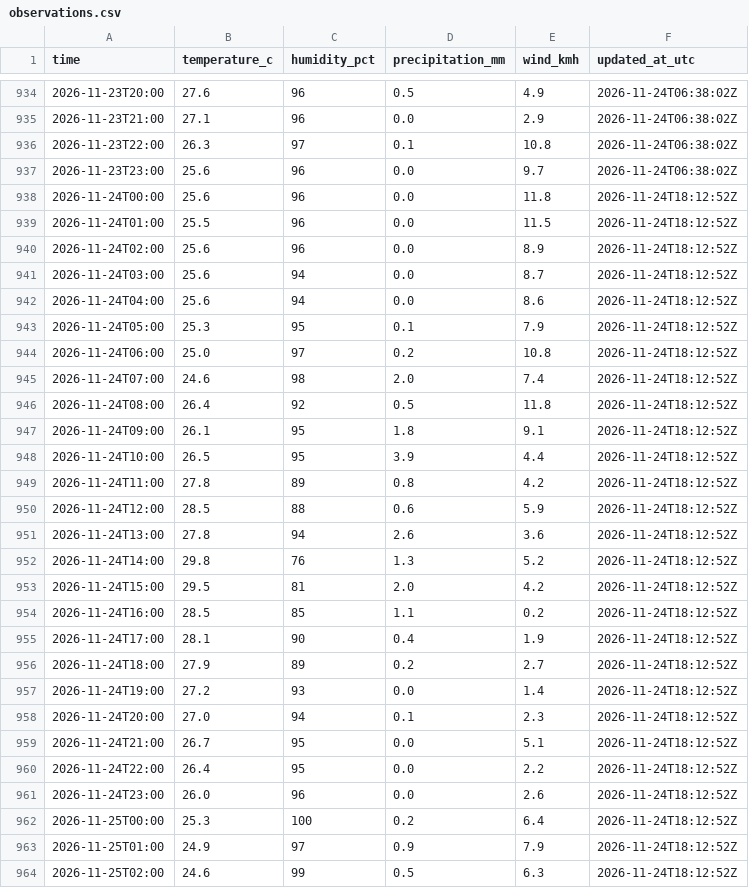
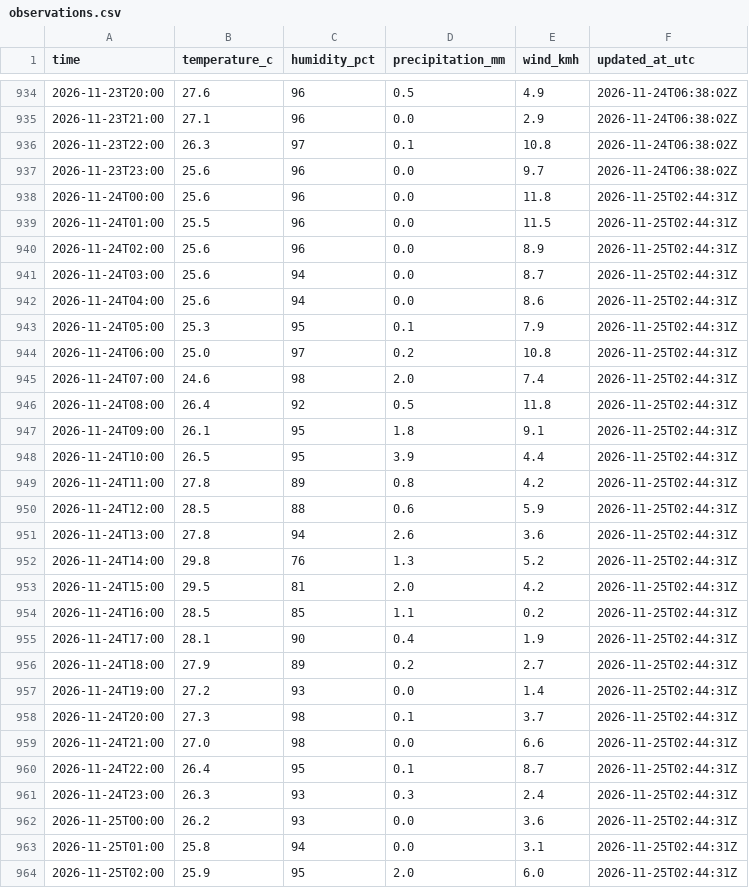
Before and after one commit to farah-aleya/seri-iskandar-weather, a CSV file: data/observations.csv, drawn as a sheet; only a part is shown, gaps mark what is left out; the diff covers the shown part only.

```diff
--- a/data/observations.csv
+++ b/data/observations.csv
@@ -937,28 +937,28 @@ time,temperature_c,humidity_pct,precipitation_mm,wind_kmh,updated_at_utc
 2026-11-23T23:00,25.6,96,0.0,9.7,2026-11-24T06:38:02Z
-2026-11-24T00:00,25.6,96,0.0,11.8,2026-11-24T18:12:52Z
-2026-11-24T01:00,25.5,96,0.0,11.5,2026-11-24T18:12:52Z
-2026-11-24T02:00,25.6,96,0.0,8.9,2026-11-24T18:12:52Z
-2026-11-24T03:00,25.6,94,0.0,8.7,2026-11-24T18:12:52Z
-2026-11-24T04:00,25.6,94,0.0,8.6,2026-11-24T18:12:52Z
-2026-11-24T05:00,25.3,95,0.1,7.9,2026-11-24T18:12:52Z
-2026-11-24T06:00,25.0,97,0.2,10.8,2026-11-24T18:12:52Z
-2026-11-24T07:00,24.6,98,2.0,7.4,2026-11-24T18:12:52Z
-2026-11-24T08:00,26.4,92,0.5,11.8,2026-11-24T18:12:52Z
-2026-11-24T09:00,26.1,95,1.8,9.1,2026-11-24T18:12:52Z
-2026-11-24T10:00,26.5,95,3.9,4.4,2026-11-24T18:12:52Z
-2026-11-24T11:00,27.8,89,0.8,4.2,2026-11-24T18:12:52Z
-2026-11-24T12:00,28.5,88,0.6,5.9,2026-11-24T18:12:52Z
-2026-11-24T13:00,27.8,94,2.6,3.6,2026-11-24T18:12:52Z
-2026-11-24T14:00,29.8,76,1.3,5.2,2026-11-24T18:12:52Z
-2026-11-24T15:00,29.5,81,2.0,4.2,2026-11-24T18:12:52Z
-2026-11-24T16:00,28.5,85,1.1,0.2,2026-11-24T18:12:52Z
-2026-11-24T17:00,28.1,90,0.4,1.9,2026-11-24T18:12:52Z
-2026-11-24T18:00,27.9,89,0.2,2.7,2026-11-24T18:12:52Z
-2026-11-24T19:00,27.2,93,0.0,1.4,2026-11-24T18:12:52Z
-2026-11-24T20:00,27.0,94,0.1,2.3,2026-11-24T18:12:52Z
-2026-11-24T21:00,26.7,95,0.0,5.1,2026-11-24T18:12:52Z
-2026-11-24T22:00,26.4,95,0.0,2.2,2026-11-24T18:12:52Z
-2026-11-24T23:00,26.0,96,0.0,2.6,2026-11-24T18:12:52Z
-2026-11-25T00:00,25.3,100,0.2,6.4,2026-11-24T18:12:52Z
-2026-11-25T01:00,24.9,97,0.9,7.9,2026-11-24T18:12:52Z
-2026-11-25T02:00,24.6,99,0.5,6.3,2026-11-24T18:12:52Z
+2026-11-24T00:00,25.6,96,0.0,11.8,2026-11-25T02:44:31Z
+2026-11-24T01:00,25.5,96,0.0,11.5,2026-11-25T02:44:31Z
+2026-11-24T02:00,25.6,96,0.0,8.9,2026-11-25T02:44:31Z
+2026-11-24T03:00,25.6,94,0.0,8.7,2026-11-25T02:44:31Z
+2026-11-24T04:00,25.6,94,0.0,8.6,2026-11-25T02:44:31Z
+2026-11-24T05:00,25.3,95,0.1,7.9,2026-11-25T02:44:31Z
+2026-11-24T06:00,25.0,97,0.2,10.8,2026-11-25T02:44:31Z
+2026-11-24T07:00,24.6,98,2.0,7.4,2026-11-25T02:44:31Z
+2026-11-24T08:00,26.4,92,0.5,11.8,2026-11-25T02:44:31Z
+2026-11-24T09:00,26.1,95,1.8,9.1,2026-11-25T02:44:31Z
+2026-11-24T10:00,26.5,95,3.9,4.4,2026-11-25T02:44:31Z
+2026-11-24T11:00,27.8,89,0.8,4.2,2026-11-25T02:44:31Z
+2026-11-24T12:00,28.5,88,0.6,5.9,2026-11-25T02:44:31Z
+2026-11-24T13:00,27.8,94,2.6,3.6,2026-11-25T02:44:31Z
+2026-11-24T14:00,29.8,76,1.3,5.2,2026-11-25T02:44:31Z
+2026-11-24T15:00,29.5,81,2.0,4.2,2026-11-25T02:44:31Z
+2026-11-24T16:00,28.5,85,1.1,0.2,2026-11-25T02:44:31Z
+2026-11-24T17:00,28.1,90,0.4,1.9,2026-11-25T02:44:31Z
+2026-11-24T18:00,27.9,89,0.2,2.7,2026-11-25T02:44:31Z
+2026-11-24T19:00,27.2,93,0.0,1.4,2026-11-25T02:44:31Z
+2026-11-24T20:00,27.3,98,0.1,3.7,2026-11-25T02:44:31Z
+2026-11-24T21:00,27.0,98,0.0,6.6,2026-11-25T02:44:31Z
+2026-11-24T22:00,26.4,95,0.1,8.7,2026-11-25T02:44:31Z
+2026-11-24T23:00,26.3,93,0.3,2.4,2026-11-25T02:44:31Z
+2026-11-25T00:00,26.2,93,0.0,3.6,2026-11-25T02:44:31Z
+2026-11-25T01:00,25.8,94,0.0,3.1,2026-11-25T02:44:31Z
+2026-11-25T02:00,25.9,95,2.0,6.0,2026-11-25T02:44:31Z
```
Also changed, not shown: 8 added rows elsewhere in this file, data/current.csv, data/daily_forecasts.csv, 2 other files.
